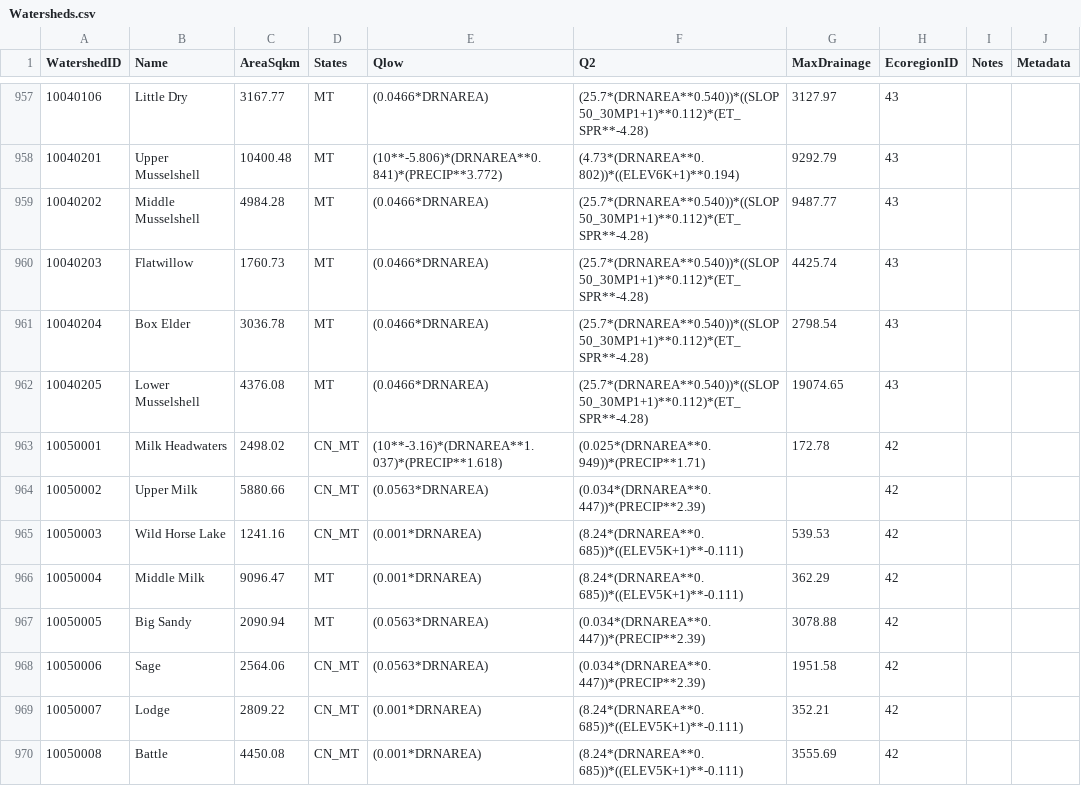
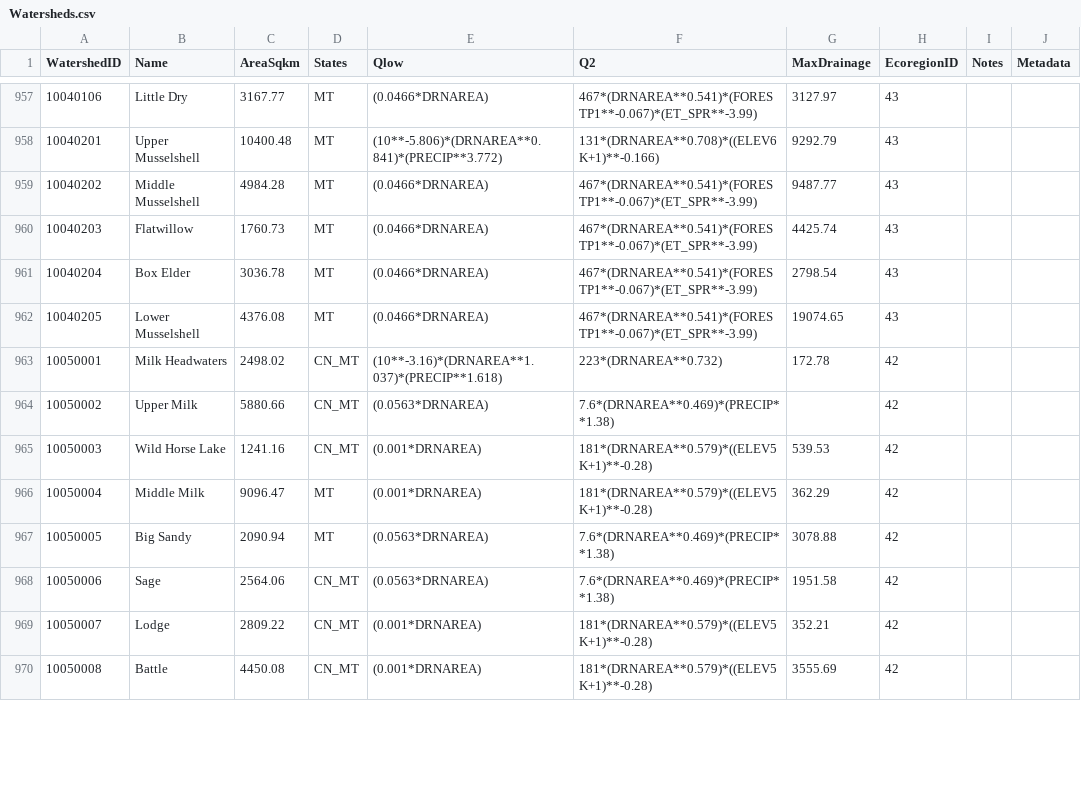
Before and after one commit to Riverscapes/riverscapes-tools, a CSV file: packages/brat/database/data/Watersheds.csv, drawn as a sheet; only a part is shown, gaps mark what is left out; the diff covers the shown part only.

```diff
--- a/packages/brat/database/data/Watersheds.csv
+++ b/packages/brat/database/data/Watersheds.csv
@@ -957,14 +957,14 @@ WatershedID,Name,AreaSqkm,States,Qlow,Q2,MaxDrainage,EcoregionID,Notes,Metadata
-10040106,Little Dry,3167.77,MT,(0.0466*DRNAREA),(25.7*(DRNAREA**0.540))*((SLOP50_30MP1+1)**0.112)*(ET_SPR**-4.28) ,3127.97,43,,
-10040201,Upper Musselshell,10400.48,MT,(10**-5.806)*(DRNAREA**0.841)*(PRECIP**3.772) ,(4.73*(DRNAREA**0.802))*((ELEV6K+1)**0.194) ,9292.79,43,,
-10040202,Middle Musselshell,4984.28,MT,(0.0466*DRNAREA),(25.7*(DRNAREA**0.540))*((SLOP50_30MP1+1)**0.112)*(ET_SPR**-4.28) ,9487.77,43,,
-10040203,Flatwillow,1760.73,MT,(0.0466*DRNAREA),(25.7*(DRNAREA**0.540))*((SLOP50_30MP1+1)**0.112)*(ET_SPR**-4.28) ,4425.74,43,,
-10040204,Box Elder,3036.78,MT,(0.0466*DRNAREA),(25.7*(DRNAREA**0.540))*((SLOP50_30MP1+1)**0.112)*(ET_SPR**-4.28) ,2798.54,43,,
-10040205,Lower Musselshell,4376.08,MT,(0.0466*DRNAREA),(25.7*(DRNAREA**0.540))*((SLOP50_30MP1+1)**0.112)*(ET_SPR**-4.28) ,19074.65,43,,
-10050001,Milk Headwaters,2498.02,CN_MT,(10**-3.16)*(DRNAREA**1.037)*(PRECIP**1.618) ,(0.025*(DRNAREA**0.949))*(PRECIP**1.71) ,172.78,42,,
-10050002,Upper Milk,5880.66,CN_MT,(0.0563*DRNAREA),(0.034*(DRNAREA**0.447))*(PRECIP**2.39) ,,42,,
-10050003,Wild Horse Lake,1241.16,CN_MT,(0.001*DRNAREA),(8.24*(DRNAREA**0.685))*((ELEV5K+1)**-0.111) ,539.53,42,,
-10050004,Middle Milk,9096.47,MT,(0.001*DRNAREA),(8.24*(DRNAREA**0.685))*((ELEV5K+1)**-0.111) ,362.29,42,,
-10050005,Big Sandy,2090.94,MT,(0.0563*DRNAREA),(0.034*(DRNAREA**0.447))*(PRECIP**2.39) ,3078.88,42,,
-10050006,Sage,2564.06,CN_MT,(0.0563*DRNAREA),(0.034*(DRNAREA**0.447))*(PRECIP**2.39) ,1951.58,42,,
-10050007,Lodge,2809.22,CN_MT,(0.001*DRNAREA),(8.24*(DRNAREA**0.685))*((ELEV5K+1)**-0.111) ,352.21,42,,
-10050008,Battle,4450.08,CN_MT,(0.001*DRNAREA),(8.24*(DRNAREA**0.685))*((ELEV5K+1)**-0.111) ,3555.69,42,,
+10040106,Little Dry,3167.77,MT,(0.0466*DRNAREA),467*(DRNAREA**0.541)*(FORESTP1**-0.067)*(ET_SPR**-3.99),3127.97,43,,
+10040201,Upper Musselshell,10400.48,MT,(10**-5.806)*(DRNAREA**0.841)*(PRECIP**3.772) ,131*(DRNAREA**0.708)*((ELEV6K+1)**-0.166),9292.79,43,,
+10040202,Middle Musselshell,4984.28,MT,(0.0466*DRNAREA),467*(DRNAREA**0.541)*(FORESTP1**-0.067)*(ET_SPR**-3.99),9487.77,43,,
+10040203,Flatwillow,1760.73,MT,(0.0466*DRNAREA),467*(DRNAREA**0.541)*(FORESTP1**-0.067)*(ET_SPR**-3.99),4425.74,43,,
+10040204,Box Elder,3036.78,MT,(0.0466*DRNAREA),467*(DRNAREA**0.541)*(FORESTP1**-0.067)*(ET_SPR**-3.99),2798.54,43,,
+10040205,Lower Musselshell,4376.08,MT,(0.0466*DRNAREA),467*(DRNAREA**0.541)*(FORESTP1**-0.067)*(ET_SPR**-3.99),19074.65,43,,
+10050001,Milk Headwaters,2498.02,CN_MT,(10**-3.16)*(DRNAREA**1.037)*(PRECIP**1.618) ,223*(DRNAREA**0.732),172.78,42,,
+10050002,Upper Milk,5880.66,CN_MT,(0.0563*DRNAREA),7.6*(DRNAREA**0.469)*(PRECIP**1.38),,42,,
+10050003,Wild Horse Lake,1241.16,CN_MT,(0.001*DRNAREA),181*(DRNAREA**0.579)*((ELEV5K+1)**-0.28),539.53,42,,
+10050004,Middle Milk,9096.47,MT,(0.001*DRNAREA),181*(DRNAREA**0.579)*((ELEV5K+1)**-0.28),362.29,42,,
+10050005,Big Sandy,2090.94,MT,(0.0563*DRNAREA),7.6*(DRNAREA**0.469)*(PRECIP**1.38),3078.88,42,,
+10050006,Sage,2564.06,CN_MT,(0.0563*DRNAREA),7.6*(DRNAREA**0.469)*(PRECIP**1.38),1951.58,42,,
+10050007,Lodge,2809.22,CN_MT,(0.001*DRNAREA),181*(DRNAREA**0.579)*((ELEV5K+1)**-0.28),352.21,42,,
+10050008,Battle,4450.08,CN_MT,(0.001*DRNAREA),181*(DRNAREA**0.579)*((ELEV5K+1)**-0.28),3555.69,42,,
```
Also changed, not shown: 136 edited cells elsewhere in this file.
